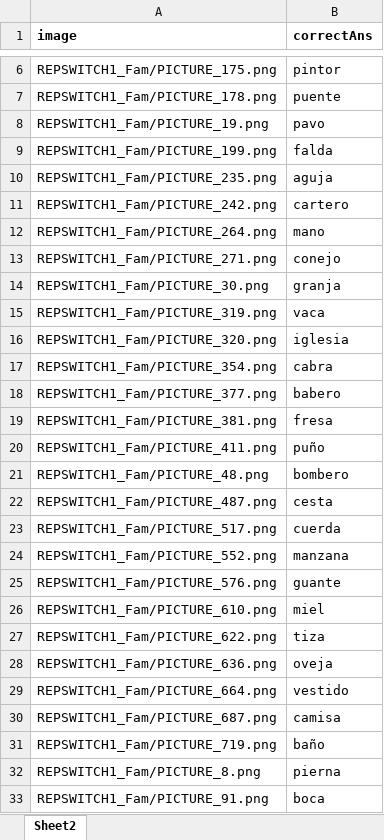
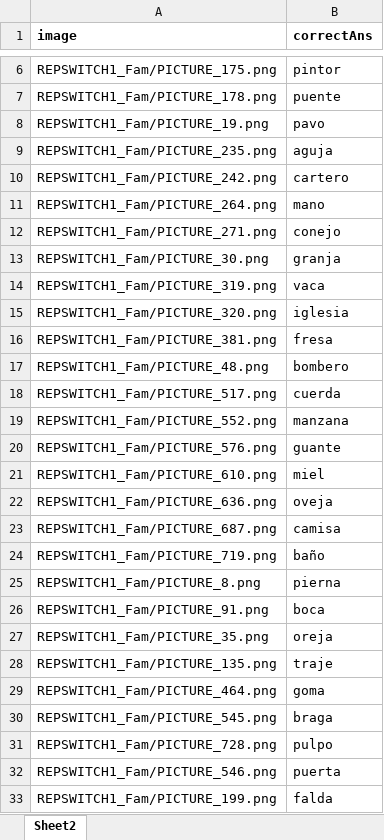
Before and after one commit to kattsar/experiment1, an Excel workbook: repswitch_fam.xlsx, sheet Sheet2, drawn as a sheet; only a part is shown, gaps mark what is left out; values as stored, in another font and other column widths than the file's, no borders; table styles not drawn; removed rows and columns are numbered as before the commit, all else as after; the diff names each change by its address in the sheet, - before the commit and + after, or states it on an @@ line.

```diff
--- a/repswitch_fam.xlsx (sheet Sheet2)
+++ b/repswitch_fam.xlsx (sheet Sheet2)
-row 17: REPSWITCH1_Fam/PICTURE_354.png | cabra
-row 18: REPSWITCH1_Fam/PICTURE_377.png | babero
-row 20: REPSWITCH1_Fam/PICTURE_411.png | puño
-row 22: REPSWITCH1_Fam/PICTURE_487.png | cesta
-row 27: REPSWITCH1_Fam/PICTURE_622.png | tiza
-row 29: REPSWITCH1_Fam/PICTURE_664.png | vestido
+row 27: REPSWITCH1_Fam/PICTURE_35.png | oreja
+row 28: REPSWITCH1_Fam/PICTURE_135.png | traje
+row 29: REPSWITCH1_Fam/PICTURE_464.png | goma
+row 30: REPSWITCH1_Fam/PICTURE_545.png | braga
+row 31: REPSWITCH1_Fam/PICTURE_728.png | pulpo
+row 32: REPSWITCH1_Fam/PICTURE_546.png | puerta
@@ row 9 moved to row 33: REPSWITCH1_Fam/PICTURE_199.png @@
```
Also changed, not shown: repswitch.xlsx, 27 other files.
